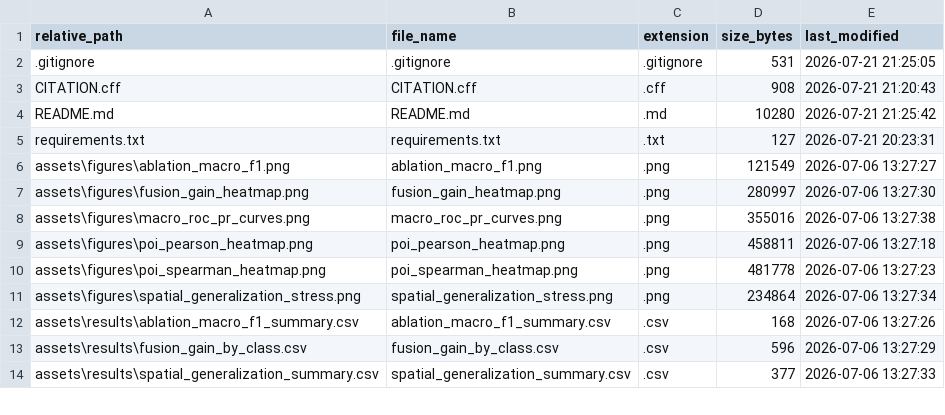
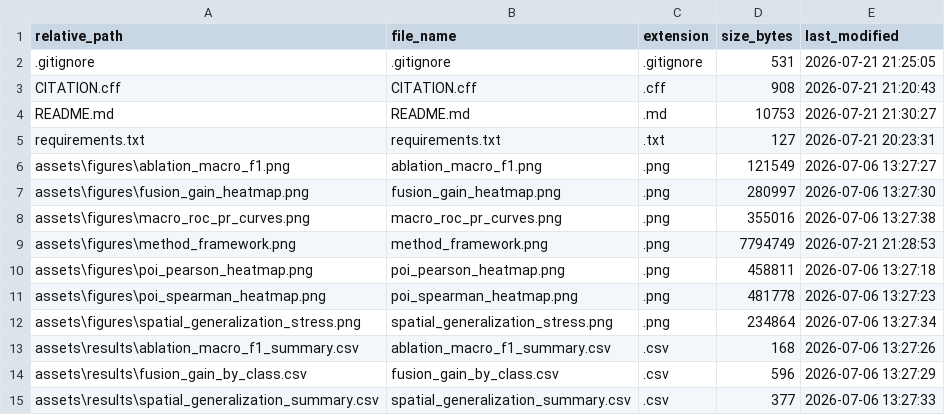
Before and after one commit to RHL-123/Spatial-Visual-Fusion-for-Urban-Examination, a CSV file: MANIFEST.csv, drawn as a sheet; only a part is shown.

Commit message:
AddMethodFrameworkFigure

```diff
--- a/MANIFEST.csv
+++ b/MANIFEST.csv
@@ -3,3 +3,3 @@
 "CITATION.cff","CITATION.cff",".cff","908","2026-07-21 21:20:43"
-"README.md","README.md",".md","10280","2026-07-21 21:25:42"
+"README.md","README.md",".md","10753","2026-07-21 21:30:27"
 "requirements.txt","requirements.txt",".txt","127","2026-07-21 20:23:31"
@@ -8,2 +8,3 @@
 "assets\figures\macro_roc_pr_curves.png","macro_roc_pr_curves.png",".png","355016","2026-07-06 13:27:38"
+"assets\figures\method_framework.png","method_framework.png",".png","7794749","2026-07-21 21:28:53"
 "assets\figures\poi_pearson_heatmap.png","poi_pearson_heatmap.png",".png","458811","2026-07-06 13:27:18"
```
Also changed, not shown: 2 other files.
